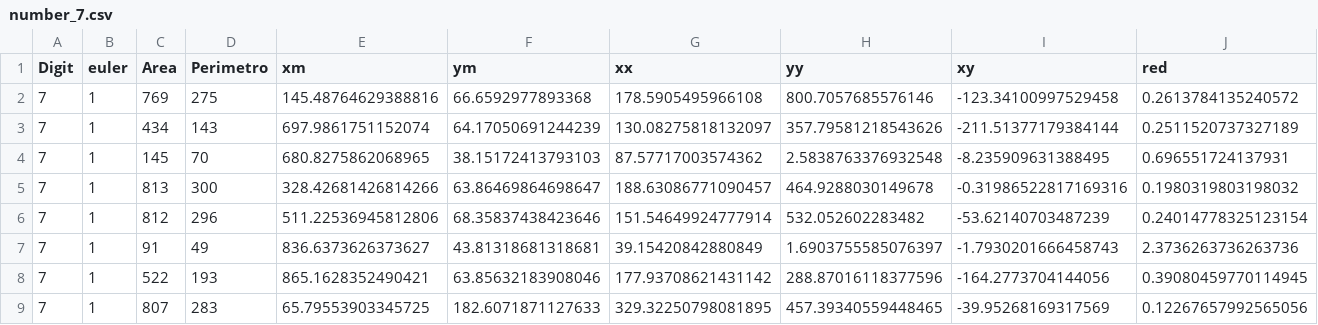
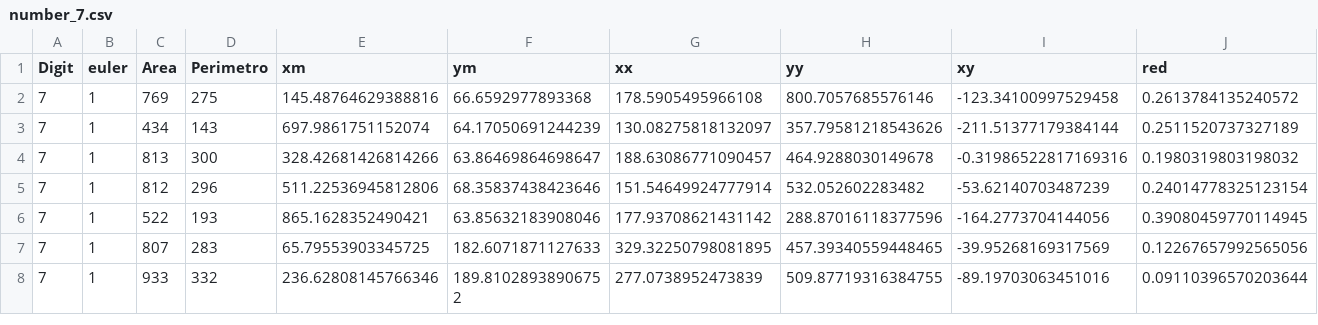
Before and after one commit to e-Rivers/CS5050_ComputerVision, a CSV file: HMWK_3/number_7.csv, drawn as a sheet; only a part is shown; the shorter side is filled out with more unchanged rows; rows hold the shown columns only; the diff names each change by its address in the sheet, - before the commit and + after, or states it on an @@ line.

```diff
--- a/HMWK_3/number_7.csv
+++ b/HMWK_3/number_7.csv
-row 4: 7 | 1 | 145 | 70 | 680.8275862068965 | 38.15172413793103 | 87.57717003574362 | 2.5838763376932548 | -8.235909631388495 | 0.696551724137931
-row 7: 7 | 1 | 91 | 49 | 836.6373626373627 | 43.81318681318681 | 39.15420842880849 | 1.6903755585076397 | -1.7930201666458743 | 2.3736263736263736
```
Also changed, not shown: HMWK_3/number_0.csv, HMWK_3/number_1.csv, 17 other files.
